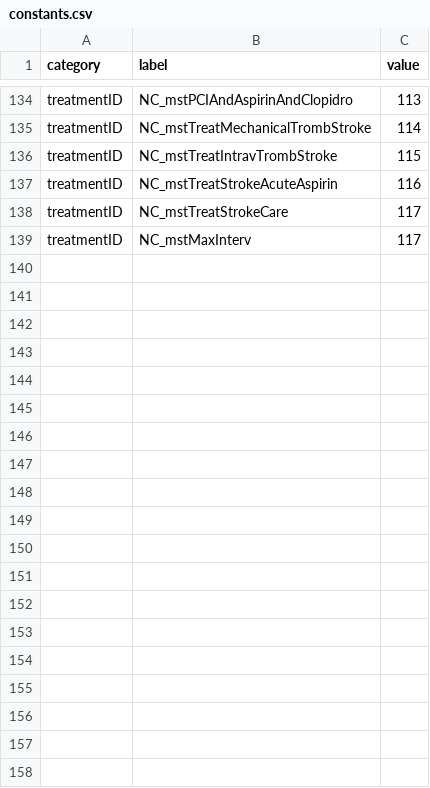
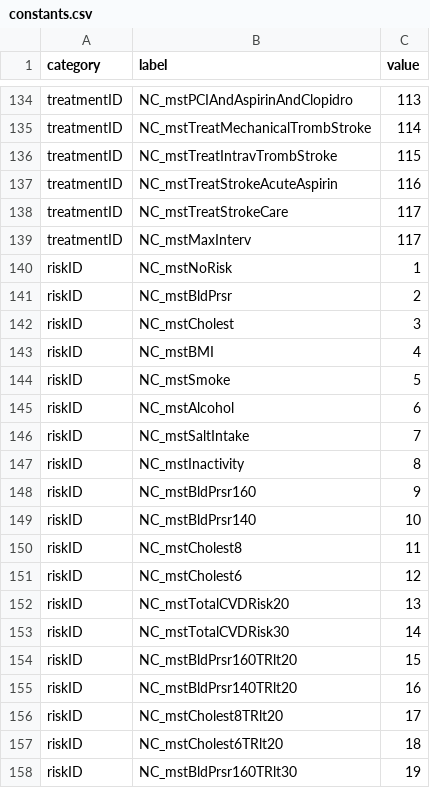
Before and after one commit to ForecastHealth/spectrum-ncd-scenario-generator, a CSV file: src/constants.csv, drawn as a sheet; only a part is shown, gaps mark what is left out; the diff covers the shown part only; the diff names each change by its address in the sheet, - before the commit and + after, or states it on an @@ line.

Commit message:
Added risks to constants

```diff
--- a/src/constants.csv
+++ b/src/constants.csv
+row 140: riskID | NC_mstNoRisk | 1
+row 141: riskID | NC_mstBldPrsr | 2
+row 142: riskID | NC_mstCholest | 3
+row 143: riskID | NC_mstBMI | 4
+row 144: riskID | NC_mstSmoke | 5
+row 145: riskID | NC_mstAlcohol | 6
+row 146: riskID | NC_mstSaltIntake | 7
+row 147: riskID | NC_mstInactivity | 8
+row 148: riskID | NC_mstBldPrsr160 | 9
+row 149: riskID | NC_mstBldPrsr140 | 10
+row 150: riskID | NC_mstCholest8 | 11
+row 151: riskID | NC_mstCholest6 | 12
+row 152: riskID | NC_mstTotalCVDRisk20 | 13
+row 153: riskID | NC_mstTotalCVDRisk30 | 14
+row 154: riskID | NC_mstBldPrsr160TRlt20 | 15
+row 155: riskID | NC_mstBldPrsr140TRlt20 | 16
+row 156: riskID | NC_mstCholest8TRlt20 | 17
+row 157: riskID | NC_mstCholest6TRlt20 | 18
+row 158: riskID | NC_mstBldPrsr160TRlt30 | 19
```
Also changed, not shown: 15 added rows elsewhere in this file.
